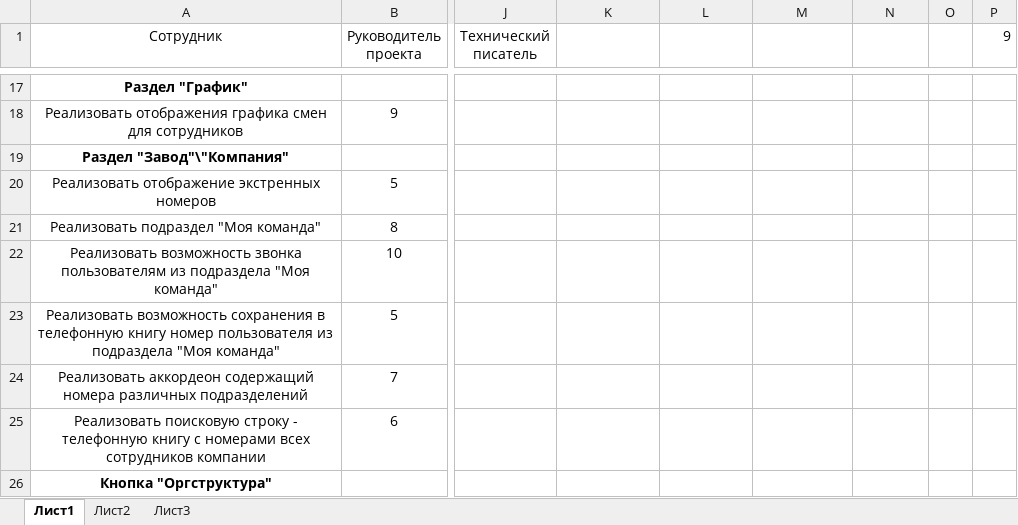
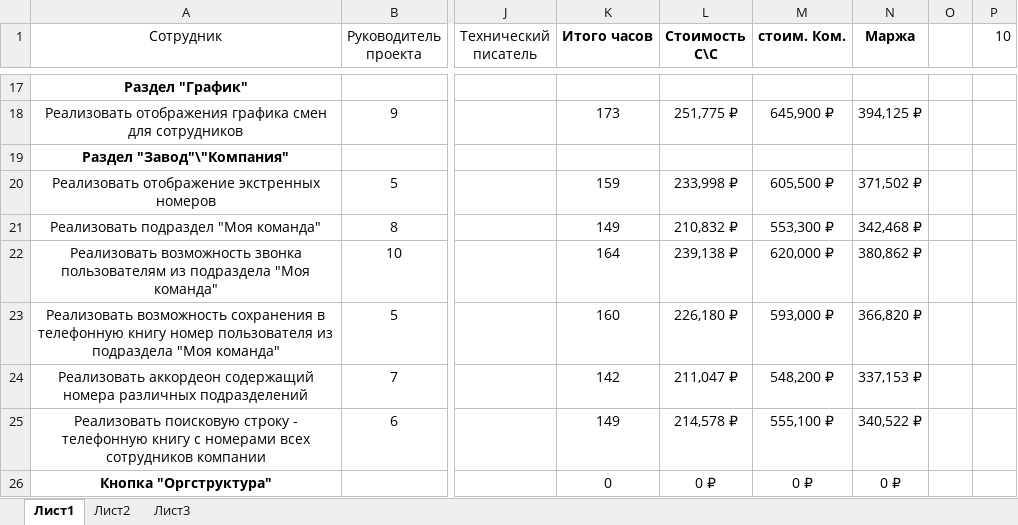
Before and after one commit to phonloveme/Fomenko, an Excel workbook: Лаб1.xlsx, sheet Лист1, drawn as a sheet; only a part is shown, gaps mark what is left out; values as stored, in another font and other column widths than the file's, no borders; the diff covers the shown part only; the diff names each change by its address in the sheet, - before the commit and + after, or states it on an @@ line.

```diff
--- a/Лаб1.xlsx (sheet Лист1)
+++ b/Лаб1.xlsx (sheet Лист1)
-K1: (empty)
+K1: Итого часов
-L1: (empty)
+L1: Стоимость С\С
-M1: (empty)
+M1: стоим. Ком.
-N1: (empty)
+N1: Маржа
-P1: 9
+P1: 10
-K18 (Итого часов): (empty)
+K18 (Итого часов): 173
-L18 (Стоимость С\С): (empty)
+L18 (Стоимость С\С): 251,775 ₽
-M18 (стоим. Ком.): (empty)
+M18 (стоим. Ком.): 645,900 ₽
-N18 (Маржа): (empty)
+N18 (Маржа): 394,125 ₽
-K20 (Итого часов): (empty)
+K20 (Итого часов): 159
-L20 (Стоимость С\С): (empty)
+L20 (Стоимость С\С): 233,998 ₽
-M20 (стоим. Ком.): (empty)
+M20 (стоим. Ком.): 605,500 ₽
-N20 (Маржа): (empty)
+N20 (Маржа): 371,502 ₽
-K21 (Итого часов): (empty)
+K21 (Итого часов): 149
-L21 (Стоимость С\С): (empty)
+L21 (Стоимость С\С): 210,832 ₽
-M21 (стоим. Ком.): (empty)
+M21 (стоим. Ком.): 553,300 ₽
-N21 (Маржа): (empty)
+N21 (Маржа): 342,468 ₽
-K22 (Итого часов): (empty)
+K22 (Итого часов): 164
-L22 (Стоимость С\С): (empty)
+L22 (Стоимость С\С): 239,138 ₽
-M22 (стоим. Ком.): (empty)
+M22 (стоим. Ком.): 620,000 ₽
-N22 (Маржа): (empty)
+N22 (Маржа): 380,862 ₽
-K23 (Итого часов): (empty)
+K23 (Итого часов): 160
-L23 (Стоимость С\С): (empty)
+L23 (Стоимость С\С): 226,180 ₽
-M23 (стоим. Ком.): (empty)
+M23 (стоим. Ком.): 593,000 ₽
-N23 (Маржа): (empty)
+N23 (Маржа): 366,820 ₽
-K24 (Итого часов): (empty)
+K24 (Итого часов): 142
-L24 (Стоимость С\С): (empty)
+L24 (Стоимость С\С): 211,047 ₽
-M24 (стоим. Ком.): (empty)
+M24 (стоим. Ком.): 548,200 ₽
-N24 (Маржа): (empty)
+N24 (Маржа): 337,153 ₽
-K25 (Итого часов): (empty)
+K25 (Итого часов): 149
-L25 (Стоимость С\С): (empty)
+L25 (Стоимость С\С): 214,578 ₽
-M25 (стоим. Ком.): (empty)
+M25 (стоим. Ком.): 555,100 ₽
-N25 (Маржа): (empty)
+N25 (Маржа): 340,522 ₽
-K26 (Итого часов): (empty)
+K26 (Итого часов): 0
-L26 (Стоимость С\С): (empty)
+L26 (Стоимость С\С): 0 ₽
-M26 (стоим. Ком.): (empty)
+M26 (стоим. Ком.): 0 ₽
-N26 (Маржа): (empty)
+N26 (Маржа): 0 ₽
```
Also changed, not shown: 4 added rows and 229 edited cells elsewhere in this sheet.
